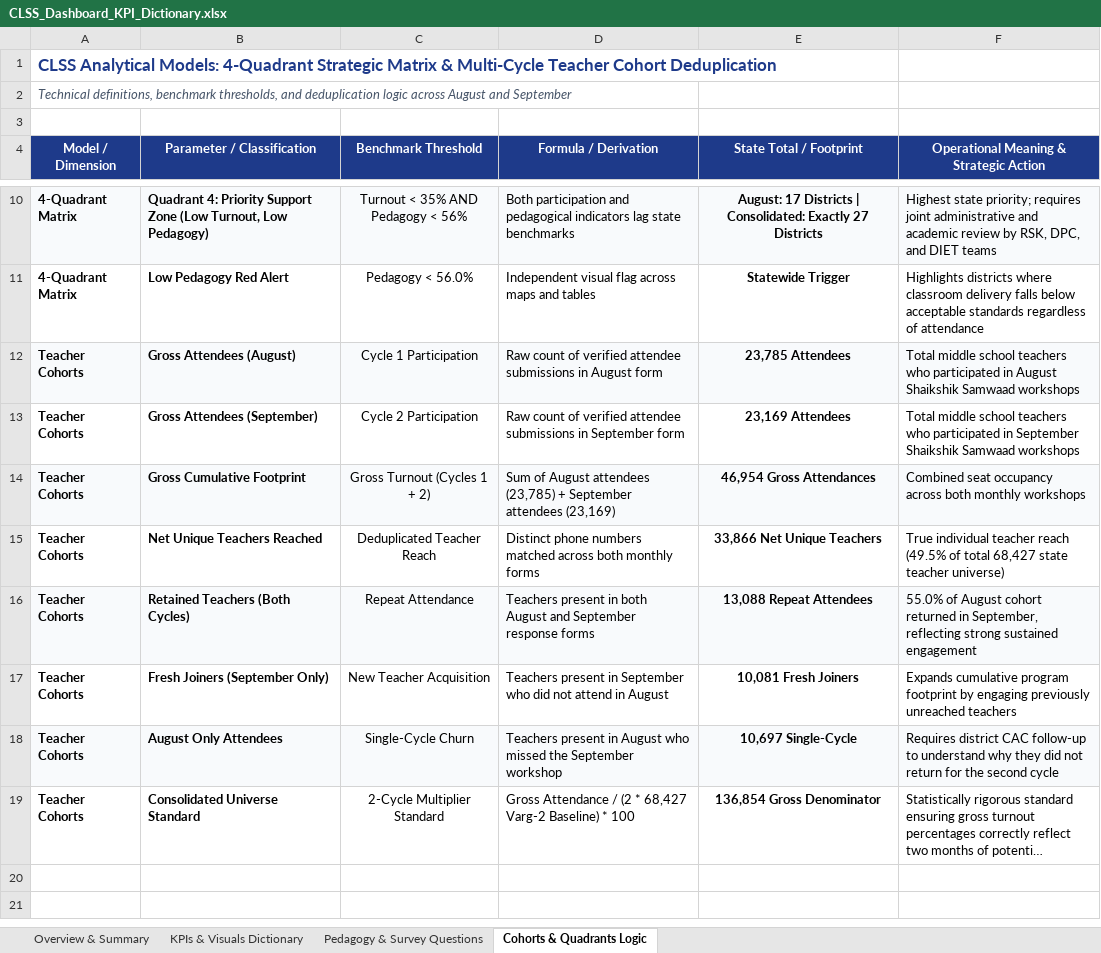
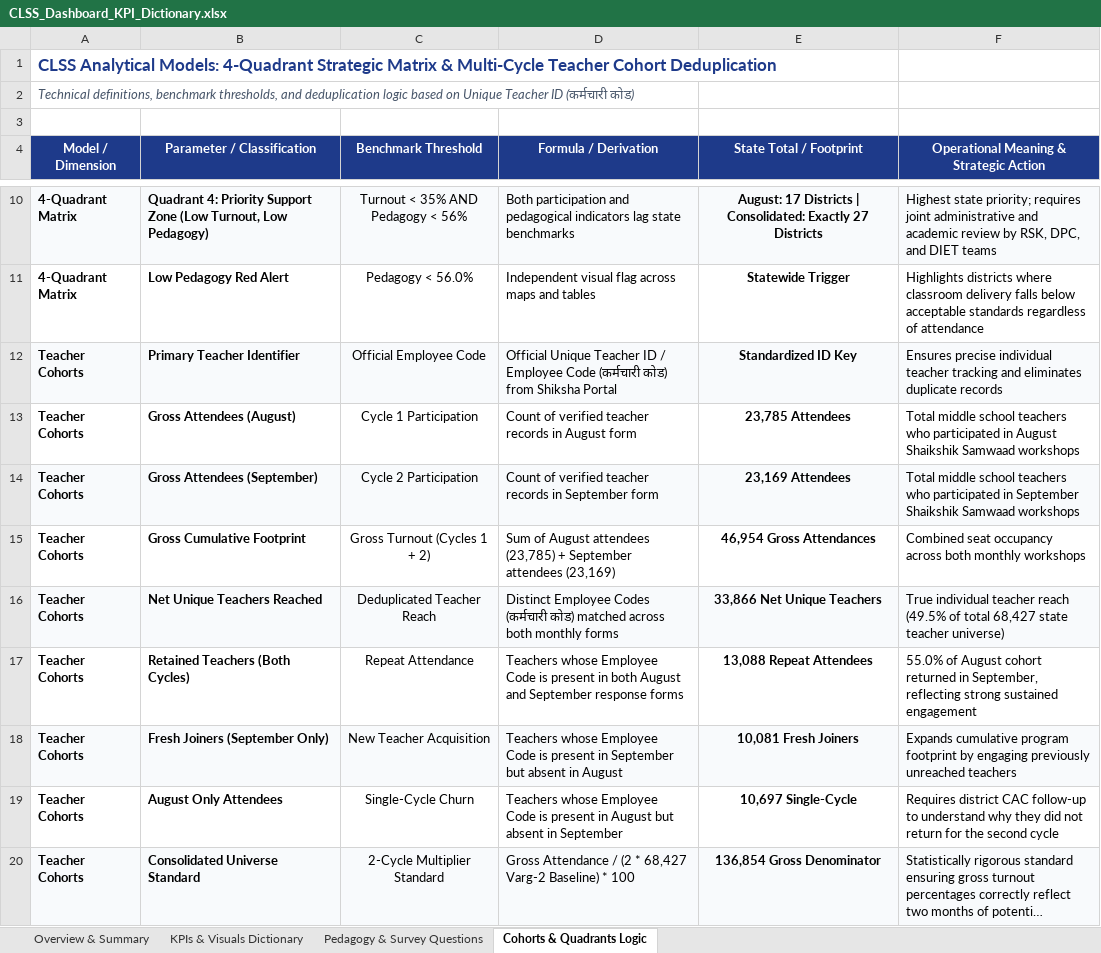
Before and after one commit to ashishghanghoriya1-png/MP-Shaikshik-Samwaad, an Excel workbook: CLSS_Dashboard_KPI_Dictionary.xlsx, sheet Cohorts & Quadrants Logic, drawn as a sheet; only a part is shown, gaps mark what is left out; long unchanged cells end in …; values as stored, in another font and other column widths than the file's, no borders; addresses are those after the commit; the diff names each change by its address in the sheet, - before the commit and + after, or states it on an @@ line.

```diff
--- a/CLSS_Dashboard_KPI_Dictionary.xlsx (sheet Cohorts & Quadrants Logic)
+++ b/CLSS_Dashboard_KPI_Dictionary.xlsx (sheet Cohorts & Quadrants Logic)
-A2 (Model / Dimension): …deduplication logic across August and September
+A2 (Model / Dimension): …deduplication logic based on Unique Teacher ID (कर्मचारी कोड)
+row 12: Teacher Cohorts | Primary Teacher Identifier | Official Employee Code | Official Unique Teacher ID / Employee Code (कर्मचारी कोड) from Shiksha Portal | Standardized ID Key | Ensures precise individual teacher tracking and eliminates duplicate records
-A13:F13 fill: #F8FAFC
+A13:F13 fill: none
-D13 (Formula / Derivation): Raw count of verified attendee submissions in August…
+D13 (Formula / Derivation): Count of verified teacher records in August…
-A14:F14 fill: none
+A14:F14 fill: #F8FAFC
-D14 (Formula / Derivation): Raw count of verified attendee submissions in September…
+D14 (Formula / Derivation): Count of verified teacher records in September…
-A15:F15 fill: #F8FAFC
+A15:F15 fill: none
-A16:F16 fill: none
+A16:F16 fill: #F8FAFC
-D16 (Formula / Derivation): Distinct phone numbers matched across…
+D16 (Formula / Derivation): Distinct Employee Codes (कर्मचारी कोड) matched across…
-A17:F17 fill: #F8FAFC
+A17:F17 fill: none
-D17 (Formula / Derivation): Teachers present in…
+D17 (Formula / Derivation): Teachers whose Employee Code is present in…
-A18:F18 fill: none
+A18:F18 fill: #F8FAFC
-D18 (Formula / Derivation): Teachers present in September who did not attend in August
+D18 (Formula / Derivation): Teachers whose Employee Code is present in September but absent in August
-A19:F19 fill: #F8FAFC
+A19:F19 fill: none
-D19 (Formula / Derivation): Teachers present in August who missed the September workshop
+D19 (Formula / Derivation): Teachers whose Employee Code is present in August but absent in September
-A20:F20 fill: none
+A20:F20 fill: #F8FAFC
```
Also changed, not shown: sheet KPIs & Visuals Dictionary, sheet Overview & Summary, CLSS_Dashboard_KPI_Dictionary_Updated.xlsx, 2 other files.
